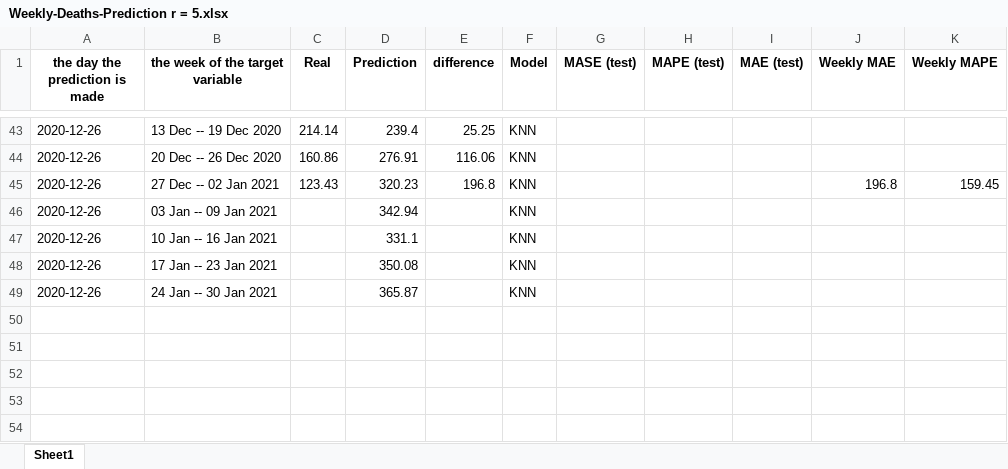
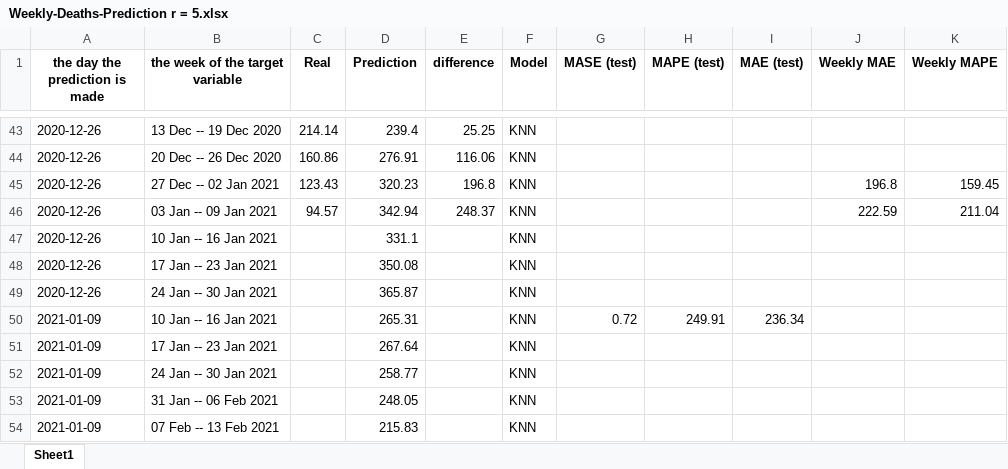
Before and after one commit to arezooh/COVID-19-prediction, an Excel workbook: future_prediction/iran/Weekly-Deaths-Prediction r = 5.xlsx, sheet Sheet1, drawn as a sheet; only a part is shown, gaps mark what is left out; values as stored, in another font and other column widths than the file's, no borders; the diff names each change by its address in the sheet, - before the commit and + after, or states it on an @@ line.

```diff
--- a/future_prediction/iran/Weekly-Deaths-Prediction r = 5.xlsx (sheet Sheet1)
+++ b/future_prediction/iran/Weekly-Deaths-Prediction r = 5.xlsx (sheet Sheet1)
-C46 (Real): (empty)
+C46 (Real): 94.57
-E46 (difference): (empty)
+E46 (difference): 248.37
-J46 (Weekly MAE): (empty)
+J46 (Weekly MAE): 222.59
-K46 (Weekly MAPE): (empty)
+K46 (Weekly MAPE): 211.04
+row 50: 2021-01-09 | 10 Jan -- 16 Jan 2021 |  | 265.31 |  | KNN | 0.72 | 249.91 | 236.34
+row 51: 2021-01-09 | 17 Jan -- 23 Jan 2021 |  | 267.64 |  | KNN
+row 52: 2021-01-09 | 24 Jan -- 30 Jan 2021 |  | 258.77 |  | KNN
+row 53: 2021-01-09 | 31 Jan -- 06 Feb 2021 |  | 248.05 |  | KNN
+row 54: 2021-01-09 | 07 Feb -- 13 Feb 2021 |  | 215.83 |  | KNN
```
Also changed, not shown: future_prediction/iran/Weekly-Deaths-Prediction r = 10.xlsx, future_prediction/iran/Weekly-Deaths-Prediction r = 6.xlsx, 53 other files.
